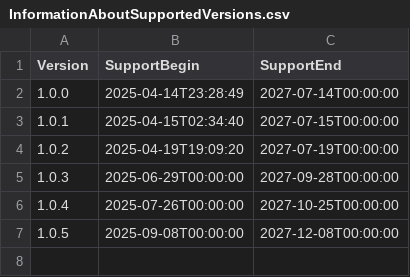
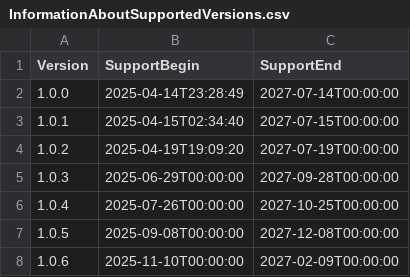
Before and after one commit to anionDev/PtN, a CSV file: Other/Resources/Support/InformationAboutSupportedVersions.csv, drawn as a sheet; the diff names each change by its address in the sheet, - before the commit and + after, or states it on an @@ line.

```diff
--- a/Other/Resources/Support/InformationAboutSupportedVersions.csv
+++ b/Other/Resources/Support/InformationAboutSupportedVersions.csv
+row 8: 1.0.6 | 2025-11-10T00:00:00 | 2027-02-09T00:00:00
```
Also changed, not shown: 15 other files.
